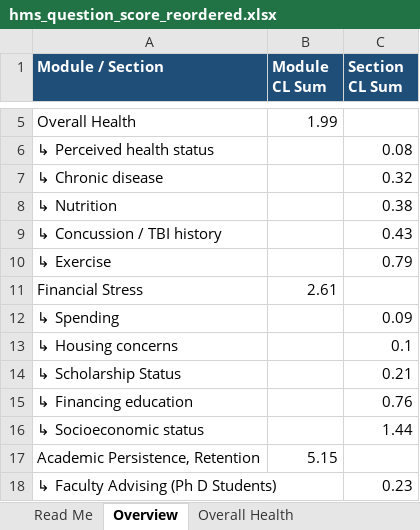
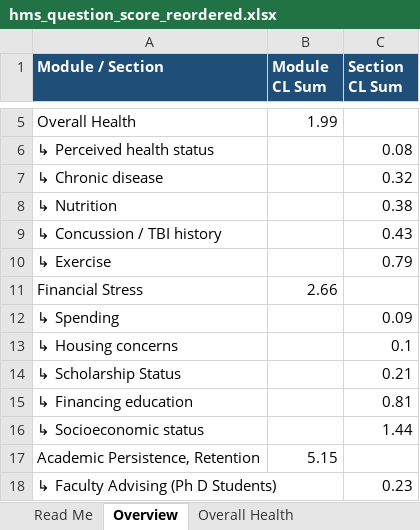
Before and after one commit to jovishacurlie22/Experiment2, an Excel workbook: SurveyQuestions/outputs/hms_question_score_reordered.xlsx, sheet Overview, drawn as a sheet; only a part is shown, gaps mark what is left out; values as stored, in another font and other column widths than the file's, no borders; the diff names each change by its address in the sheet, - before the commit and + after, or states it on an @@ line.

```diff
--- a/SurveyQuestions/outputs/hms_question_score_reordered.xlsx (sheet Overview)
+++ b/SurveyQuestions/outputs/hms_question_score_reordered.xlsx (sheet Overview)
-B11 (Module CL Sum): 2.61
+B11 (Module CL Sum): 2.66
-C15 (Section CL Sum): 0.76
+C15 (Section CL Sum): 0.81
```
Also changed, not shown: sheet Financial Stress, sheet Mental Health Status, SurveyQuestions/csvs/hms_survey.xlsx, SurveyQuestions/outputs/MECAMH_question_score.xlsx, 4 other files.
